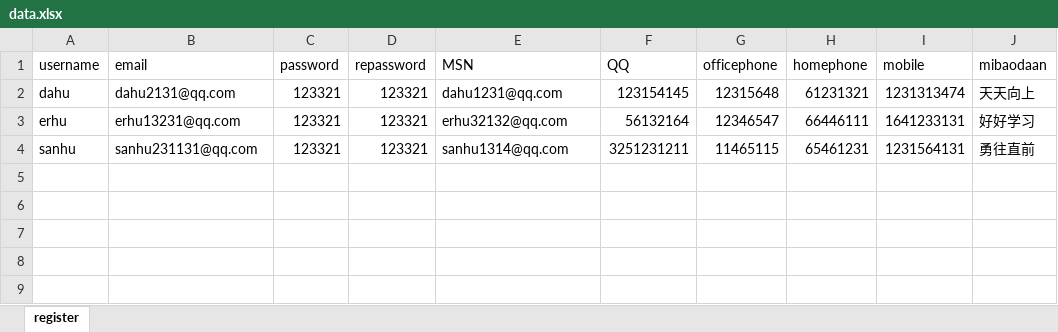
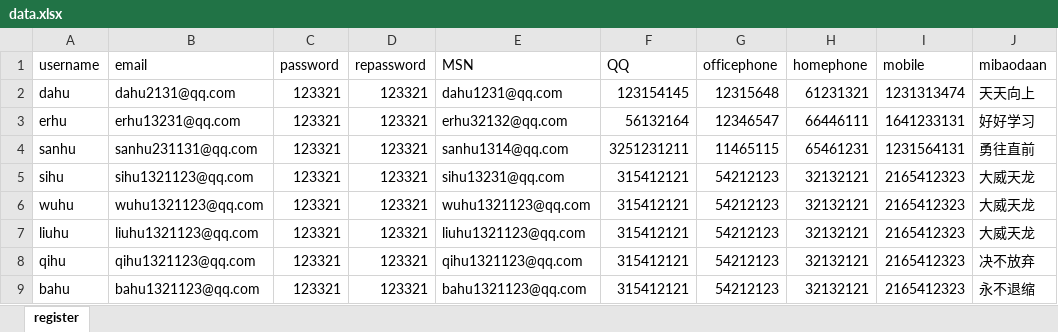
Before and after one commit to 1098454841/ecshop, an Excel workbook: data/data.xlsx, sheet register, drawn as a sheet; values as stored, in another font and other column widths than the file's, no borders; the diff names each change by its address in the sheet, - before the commit and + after, or states it on an @@ line.

```diff
--- a/data/data.xlsx (sheet register)
+++ b/data/data.xlsx (sheet register)
+row 5: sihu | sihu1321123@qq.com | 123321 | 123321 | sihu13231@qq.com | 315412121 | 54212123 | 32132121 | 2165412323 | 大威天龙
+row 6: wuhu | wuhu1321123@qq.com | 123321 | 123321 | wuhu1321123@qq.com | 315412121 | 54212123 | 32132121 | 2165412323 | 大威天龙
+row 7: liuhu | liuhu1321123@qq.com | 123321 | 123321 | liuhu1321123@qq.com | 315412121 | 54212123 | 32132121 | 2165412323 | 大威天龙
+row 8: qihu | qihu1321123@qq.com | 123321 | 123321 | qihu1321123@qq.com | 315412121 | 54212123 | 32132121 | 2165412323 | 决不放弃
+row 9: bahu | bahu1321123@qq.com | 123321 | 123321 | bahu1321123@qq.com | 315412121 | 54212123 | 32132121 | 2165412323 | 永不退缩
```
Also changed, not shown: 1 other file.
